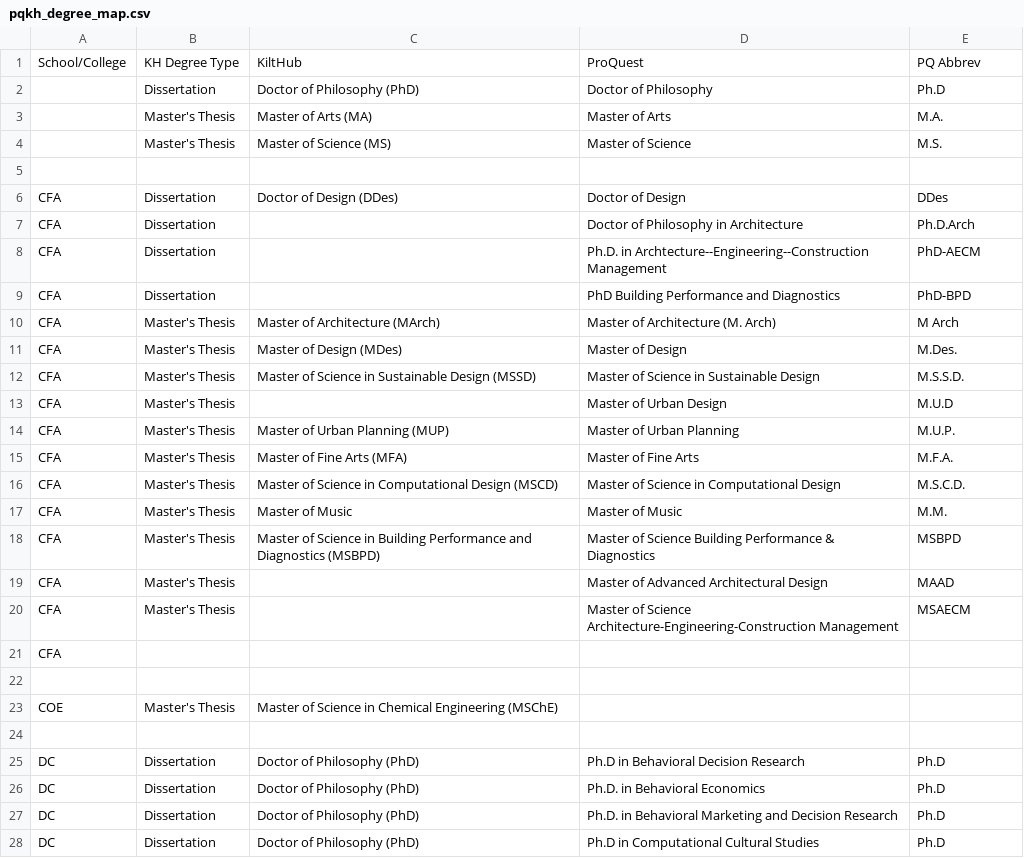
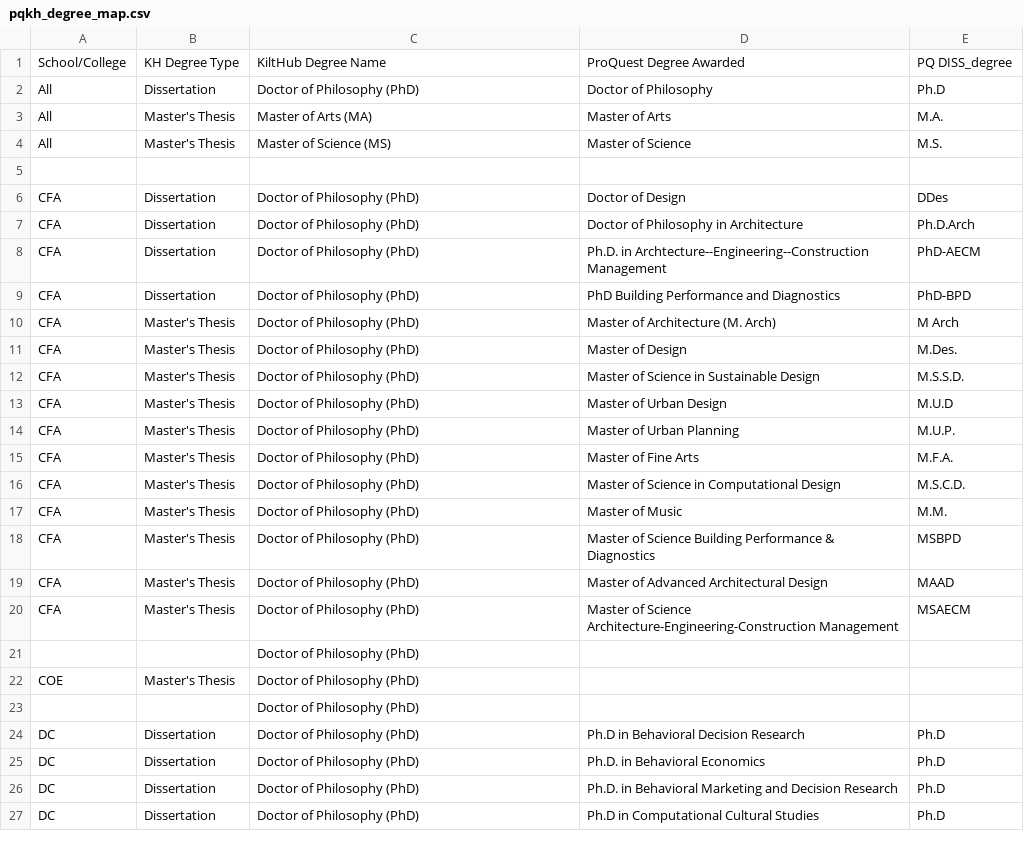
Before and after one commit to cmu-lib/oas-fs-metadata-transfer, a CSV file: etds/pqkh_degree_map.csv, drawn as a sheet; only a part is shown; the diff covers the shown part only.

```diff
--- a/etds/pqkh_degree_map.csv
+++ b/etds/pqkh_degree_map.csv
@@ -1,25 +1,24 @@
-School/College	KH Degree Type	KiltHub	ProQuest	PQ Abbrev
-	Dissertation	Doctor of Philosophy (PhD)	Doctor of Philosophy	Ph.D
-	Master's Thesis	Master of Arts (MA)	Master of Arts	M.A.
-	Master's Thesis	Master of Science (MS)	Master of Science	M.S.
+School/College	KH Degree Type	KiltHub Degree Name	ProQuest Degree Awarded	PQ DISS_degree
+All	Dissertation	Doctor of Philosophy (PhD)	Doctor of Philosophy	Ph.D
+All	Master's Thesis	Master of Arts (MA)	Master of Arts	M.A.
+All	Master's Thesis	Master of Science (MS)	Master of Science	M.S.
 				
-CFA	Dissertation	Doctor of Design (DDes)	Doctor of Design	DDes
-CFA	Dissertation		Doctor of Philosophy in Architecture	Ph.D.Arch
-CFA	Dissertation		Ph.D. in Archtecture--Engineering--Construction Management	PhD-AECM
-CFA	Dissertation		PhD Building Performance and Diagnostics	PhD-BPD
-CFA	Master's Thesis	Master of Architecture (MArch)	Master of Architecture (M. Arch)	M Arch
-CFA	Master's Thesis	Master of Design (MDes)	Master of Design	M.Des.
-CFA	Master's Thesis	Master of Science in Sustainable Design (MSSD)	Master of Science in Sustainable Design	M.S.S.D.
-CFA	Master's Thesis		Master of Urban Design	M.U.D
-CFA	Master's Thesis	Master of Urban Planning (MUP)	Master of Urban Planning	M.U.P.
-CFA	Master's Thesis	Master of Fine Arts (MFA)	Master of Fine Arts	M.F.A.
-CFA	Master's Thesis	Master of Science in Computational Design (MSCD)	Master of Science in Computational Design	M.S.C.D.
-CFA	Master's Thesis	Master of Music	Master of Music	M.M.
-CFA	Master's Thesis	Master of Science in Building Performance and Diagnostics (MSBPD)	Master of Science Building Performance & Diagnostics	MSBPD
-CFA	Master's Thesis		Master of Advanced Architectural Design	MAAD
-CFA	Master's Thesis		Master of Science Architecture-Engineering-Construction Management	MSAECM
-CFA				
-				
-COE	Master's Thesis	Master of Science in Chemical Engineering (MSChE)		
-				
+CFA	Dissertation	Doctor of Philosophy (PhD)	Doctor of Design	DDes
+CFA	Dissertation	Doctor of Philosophy (PhD)	Doctor of Philosophy in Architecture	Ph.D.Arch
+CFA	Dissertation	Doctor of Philosophy (PhD)	Ph.D. in Archtecture--Engineering--Construction Management	PhD-AECM
+CFA	Dissertation	Doctor of Philosophy (PhD)	PhD Building Performance and Diagnostics	PhD-BPD
+CFA	Master's Thesis	Doctor of Philosophy (PhD)	Master of Architecture (M. Arch)	M Arch
+CFA	Master's Thesis	Doctor of Philosophy (PhD)	Master of Design	M.Des.
+CFA	Master's Thesis	Doctor of Philosophy (PhD)	Master of Science in Sustainable Design	M.S.S.D.
+CFA	Master's Thesis	Doctor of Philosophy (PhD)	Master of Urban Design	M.U.D
+CFA	Master's Thesis	Doctor of Philosophy (PhD)	Master of Urban Planning	M.U.P.
+CFA	Master's Thesis	Doctor of Philosophy (PhD)	Master of Fine Arts	M.F.A.
+CFA	Master's Thesis	Doctor of Philosophy (PhD)	Master of Science in Computational Design	M.S.C.D.
+CFA	Master's Thesis	Doctor of Philosophy (PhD)	Master of Music	M.M.
+CFA	Master's Thesis	Doctor of Philosophy (PhD)	Master of Science Building Performance & Diagnostics	MSBPD
+CFA	Master's Thesis	Doctor of Philosophy (PhD)	Master of Advanced Architectural Design	MAAD
+CFA	Master's Thesis	Doctor of Philosophy (PhD)	Master of Science Architecture-Engineering-Construction Management	MSAECM
+		Doctor of Philosophy (PhD)		
+COE	Master's Thesis	Doctor of Philosophy (PhD)		
+		Doctor of Philosophy (PhD)		
 DC	Dissertation	Doctor of Philosophy (PhD)	Ph.D in Behavioral Decision Research	Ph.D
```
Also changed, not shown: 4 added rows, 1 removed row and 33 edited cells elsewhere in this file, 1 other file.
